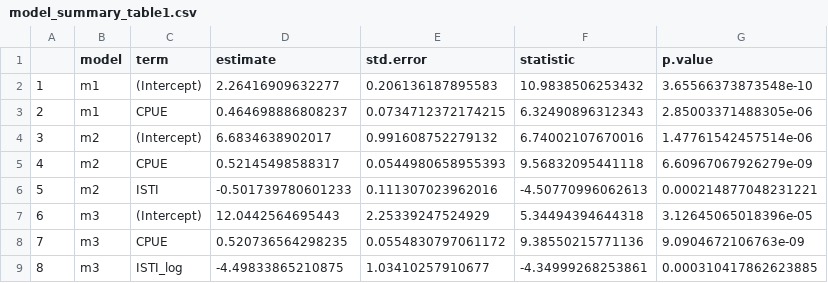
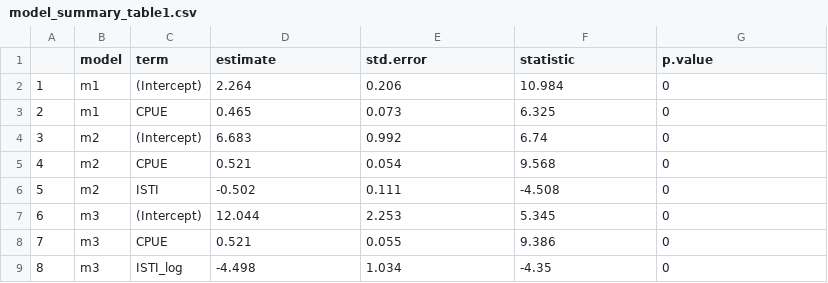
Before and after one commit to commfish/southeast_pink_salmon_preseason, a CSV file: 2021_forecast/results/model_summary_table1.csv, drawn as a sheet; only a part is shown; the diff covers the shown part only.

```diff
--- a/2021_forecast/results/model_summary_table1.csv
+++ b/2021_forecast/results/model_summary_table1.csv
@@ -1,9 +1,9 @@
 "","model","term","estimate","std.error","statistic","p.value"
-"1","m1","(Intercept)",2.26416909632277,0.206136187895583,10.9838506253432,3.65566373873548e-10
-"2","m1","CPUE",0.464698886808237,0.0734712372174215,6.32490896312343,2.85003371488305e-06
-"3","m2","(Intercept)",6.6834638902017,0.991608752279132,6.74002107670016,1.47761542457514e-06
-"4","m2","CPUE",0.52145498588317,0.0544980658955393,9.56832095441118,6.60967067926279e-09
-"5","m2","ISTI",-0.501739780601233,0.111307023962016,-4.50770996062613,0.000214877048231221
-"6","m3","(Intercept)",12.0442564695443,2.25339247524929,5.34494394644318,3.12645065018396e-05
-"7","m3","CPUE",0.520736564298235,0.0554830797061172,9.38550215771136,9.0904672106763e-09
-"8","m3","ISTI_log",-4.49833865210875,1.03410257910677,-4.34999268253861,0.000310417862623885
+"1","m1","(Intercept)",2.264,0.206,10.984,0
+"2","m1","CPUE",0.465,0.073,6.325,0
+"3","m2","(Intercept)",6.683,0.992,6.74,0
+"4","m2","CPUE",0.521,0.054,9.568,0
+"5","m2","ISTI",-0.502,0.111,-4.508,0
+"6","m3","(Intercept)",12.044,2.253,5.345,0
+"7","m3","CPUE",0.521,0.055,9.386,0
+"8","m3","ISTI_log",-4.498,1.034,-4.35,0
```
Also changed, not shown: 32 edited cells elsewhere in this file, 2021_forecast/results/model_summary_table3.csv, 5 other files.
